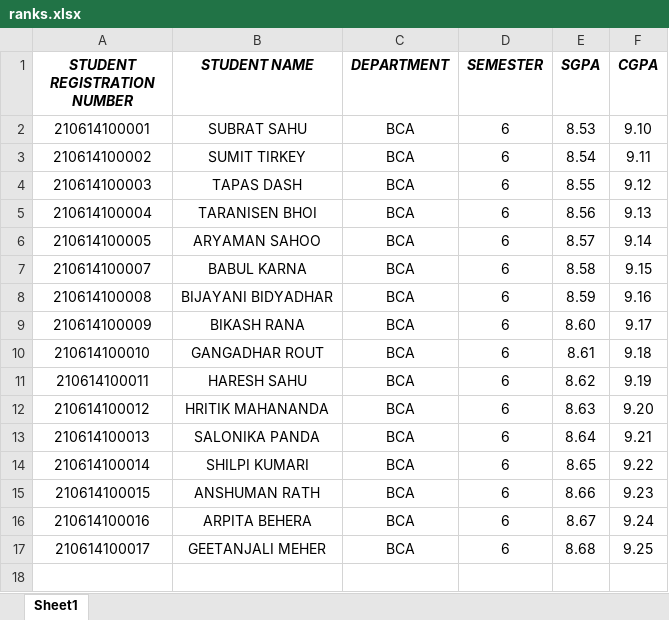
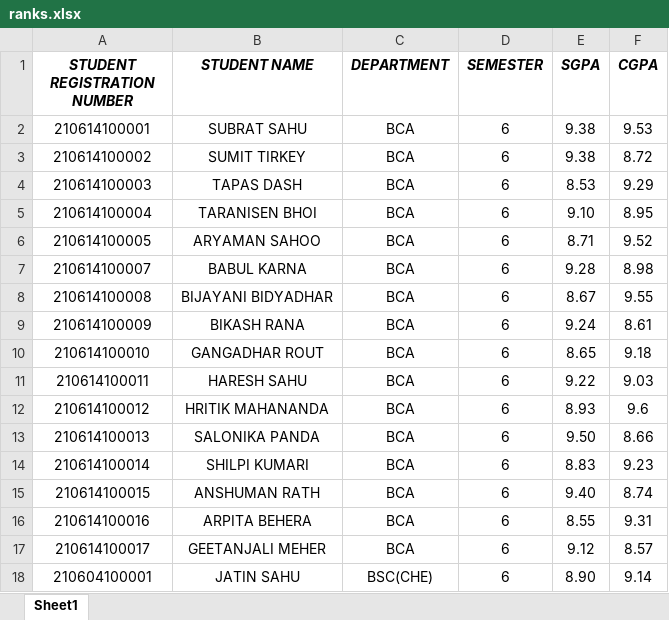
Before and after one commit to Sanskari-Coders/Student-Ranking-System, an Excel workbook: media/ranks.xlsx, sheet Sheet1, drawn as a sheet; only a part is shown; values as stored, in another font and other column widths than the file's, no borders; the diff covers the shown part only; the diff names each change by its address in the sheet, - before the commit and + after, or states it on an @@ line.

```diff
--- a/media/ranks.xlsx (sheet Sheet1)
+++ b/media/ranks.xlsx (sheet Sheet1)
-E2 (SGPA): 8.53
+E2 (SGPA): 9.38
-F2 (CGPA): 9.10
+F2 (CGPA): 9.53
-E3 (SGPA): 8.54
+E3 (SGPA): 9.38
-F3 (CGPA): 9.11
+F3 (CGPA): 8.72
-E4 (SGPA): 8.55
+E4 (SGPA): 8.53
-F4 (CGPA): 9.12
+F4 (CGPA): 9.29
-E5 (SGPA): 8.56
+E5 (SGPA): 9.10
-F5 (CGPA): 9.13
+F5 (CGPA): 8.95
-E6 (SGPA): 8.57
+E6 (SGPA): 8.71
-F6 (CGPA): 9.14
+F6 (CGPA): 9.52
-E7 (SGPA): 8.58
+E7 (SGPA): 9.28
-F7 (CGPA): 9.15
+F7 (CGPA): 8.98
-E8 (SGPA): 8.59
+E8 (SGPA): 8.67
-F8 (CGPA): 9.16
+F8 (CGPA): 9.55
-E9 (SGPA): 8.60
+E9 (SGPA): 9.24
-F9 (CGPA): 9.17
+F9 (CGPA): 8.61
-E10 (SGPA): 8.61
+E10 (SGPA): 8.65
-E11 (SGPA): 8.62
+E11 (SGPA): 9.22
-F11 (CGPA): 9.19
+F11 (CGPA): 9.03
-E12 (SGPA): 8.63
+E12 (SGPA): 8.93
-F12 (CGPA): 9.20
+F12 (CGPA): 9.6
-E13 (SGPA): 8.64
+E13 (SGPA): 9.50
-F13 (CGPA): 9.21
+F13 (CGPA): 8.66
-E14 (SGPA): 8.65
+E14 (SGPA): 8.83
-F14 (CGPA): 9.22
+F14 (CGPA): 9.23
-E15 (SGPA): 8.66
+E15 (SGPA): 9.40
-F15 (CGPA): 9.23
+F15 (CGPA): 8.74
-E16 (SGPA): 8.67
+E16 (SGPA): 8.55
-F16 (CGPA): 9.24
+F16 (CGPA): 9.31
-E17 (SGPA): 8.68
+E17 (SGPA): 9.12
-F17 (CGPA): 9.25
+F17 (CGPA): 8.57
+row 18: 210604100001 | JATIN SAHU | BSC(CHE) | 6 | 8.90 | 9.14
```
Also changed, not shown: 36 added rows elsewhere in this sheet, 11 other files.
